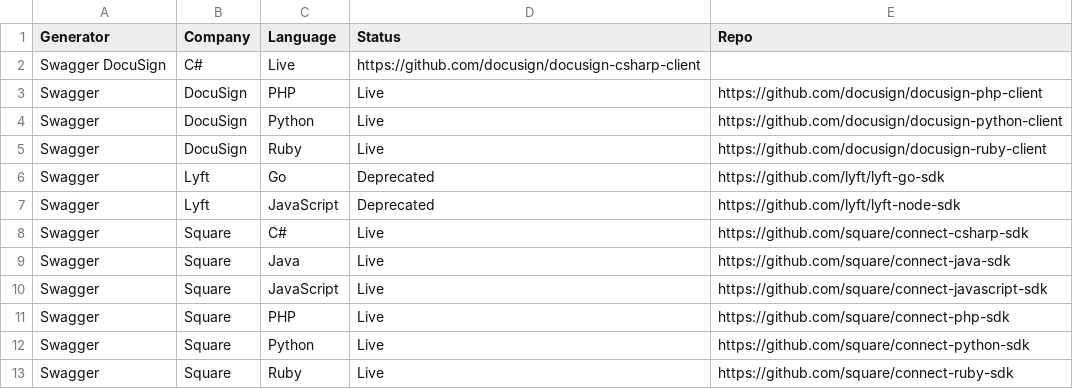
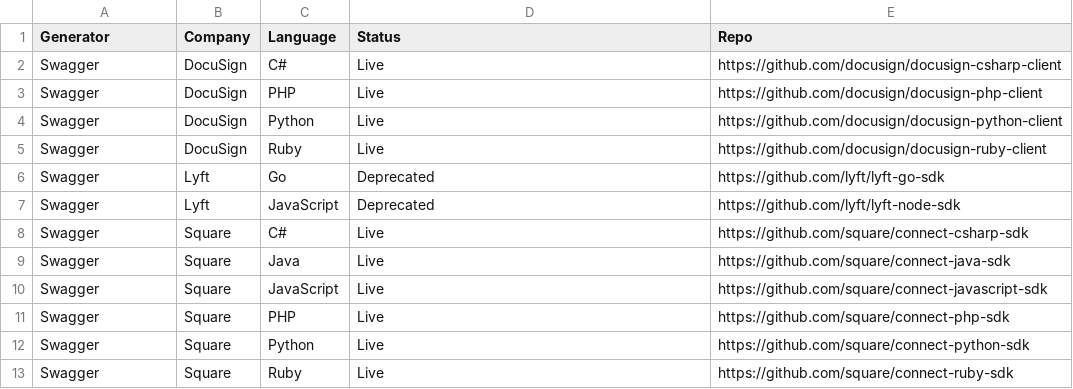
Before and after one commit to openapis/api-specs, a TSV file: official_codegen_sdks.tsv, drawn as a sheet; removed rows and columns are numbered as before the commit, all else as after; the diff names each change by its address in the sheet, - before the commit and + after, or states it on an @@ line.

Commit message:
fix tabs

```diff
--- a/official_codegen_sdks.tsv
+++ b/official_codegen_sdks.tsv
-row 2: Swagger DocuSign | C# | Live | https://github.com/docusign/docusign-csharp-client
+row 2: Swagger | DocuSign | C# | Live | https://github.com/docusign/docusign-csharp-client
```
